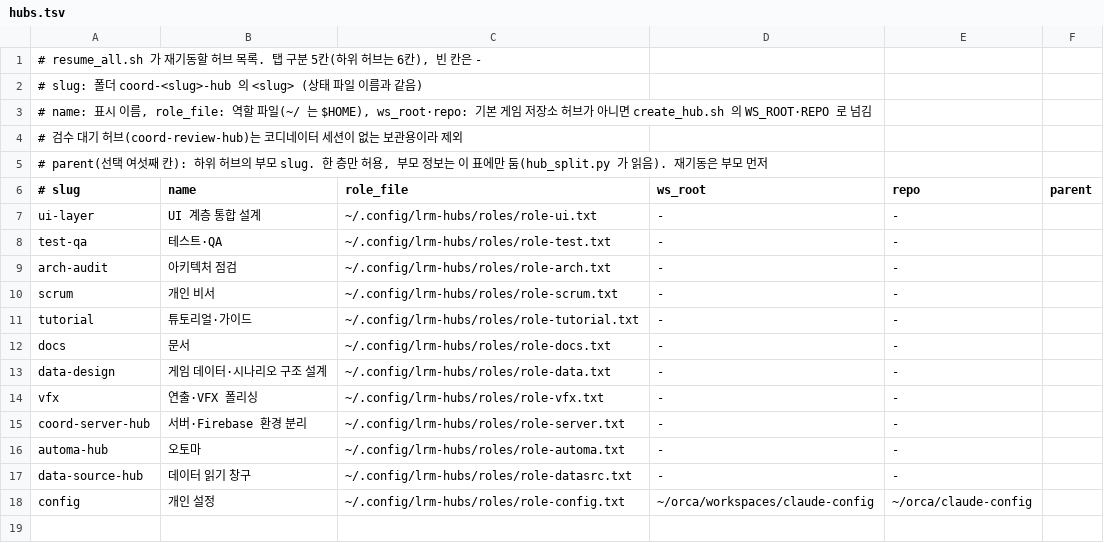
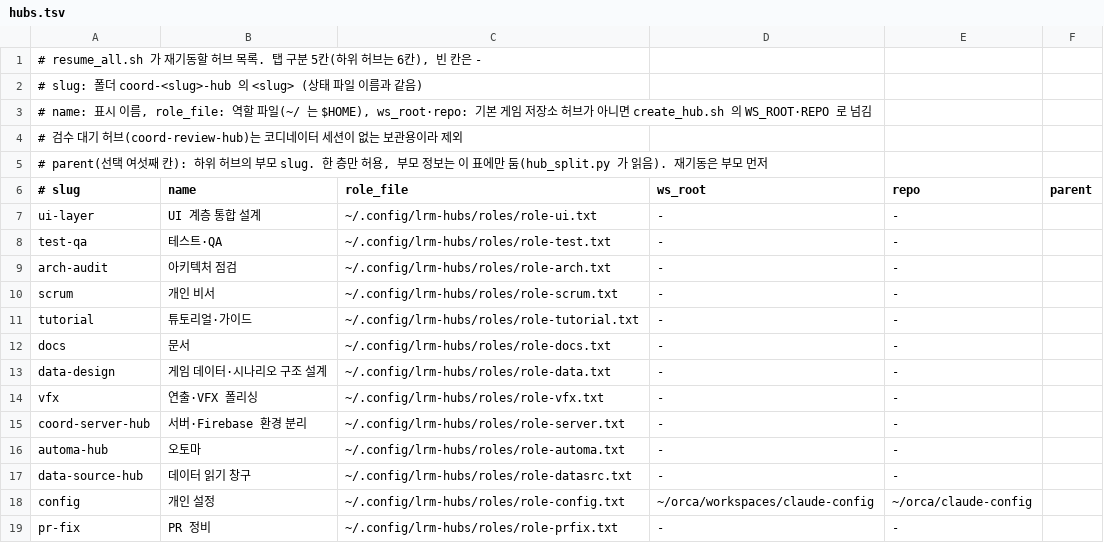
Before and after one commit to cocodding0723/claude-config, a TSV file: hubs/hubs.tsv, drawn as a sheet; the diff names each change by its address in the sheet, - before the commit and + after, or states it on an @@ line.

```diff
--- a/hubs/hubs.tsv
+++ b/hubs/hubs.tsv
+row 19: pr-fix | PR 정비 | ~/.config/lrm-hubs/roles/role-prfix.txt | - | -
```
Also changed, not shown: links.tsv, 1 other file.
